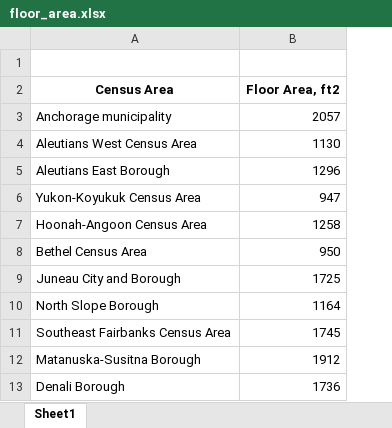
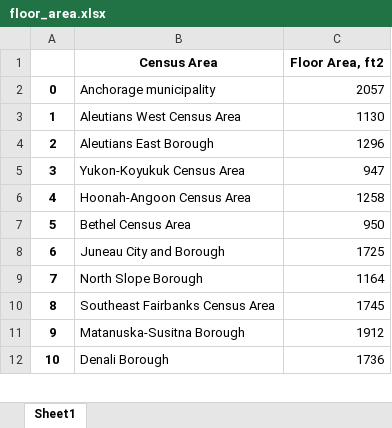
Before and after one commit to alanmitchell/heat-pump-study, an Excel workbook: general/floor_area.xlsx, sheet Sheet1, drawn as a sheet; only a part is shown; values as stored, in another font and other column widths than the file's, no borders; removed rows and columns are numbered as before the commit, all else as after; the diff names each change by its address in the sheet, - before the commit and + after, or states it on an @@ line.

```diff
--- a/general/floor_area.xlsx (sheet Sheet1)
+++ b/general/floor_area.xlsx (sheet Sheet1)
+column A, rows 2-12: 0 | 1 | 2 | 3 | 4 | 5 | 6 | 7 | 8 | 9 | 10
-row 1: (empty)
```
Also changed, not shown: 3 other files.
